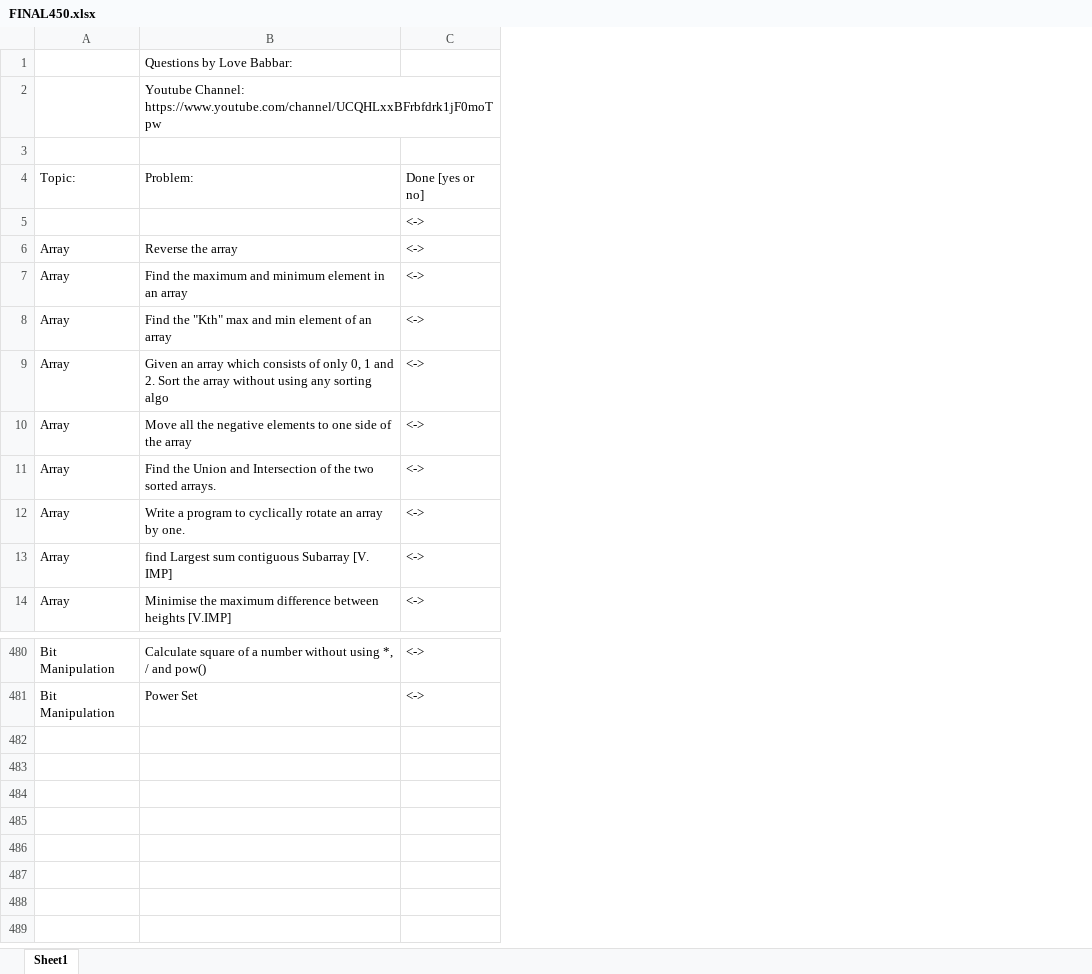
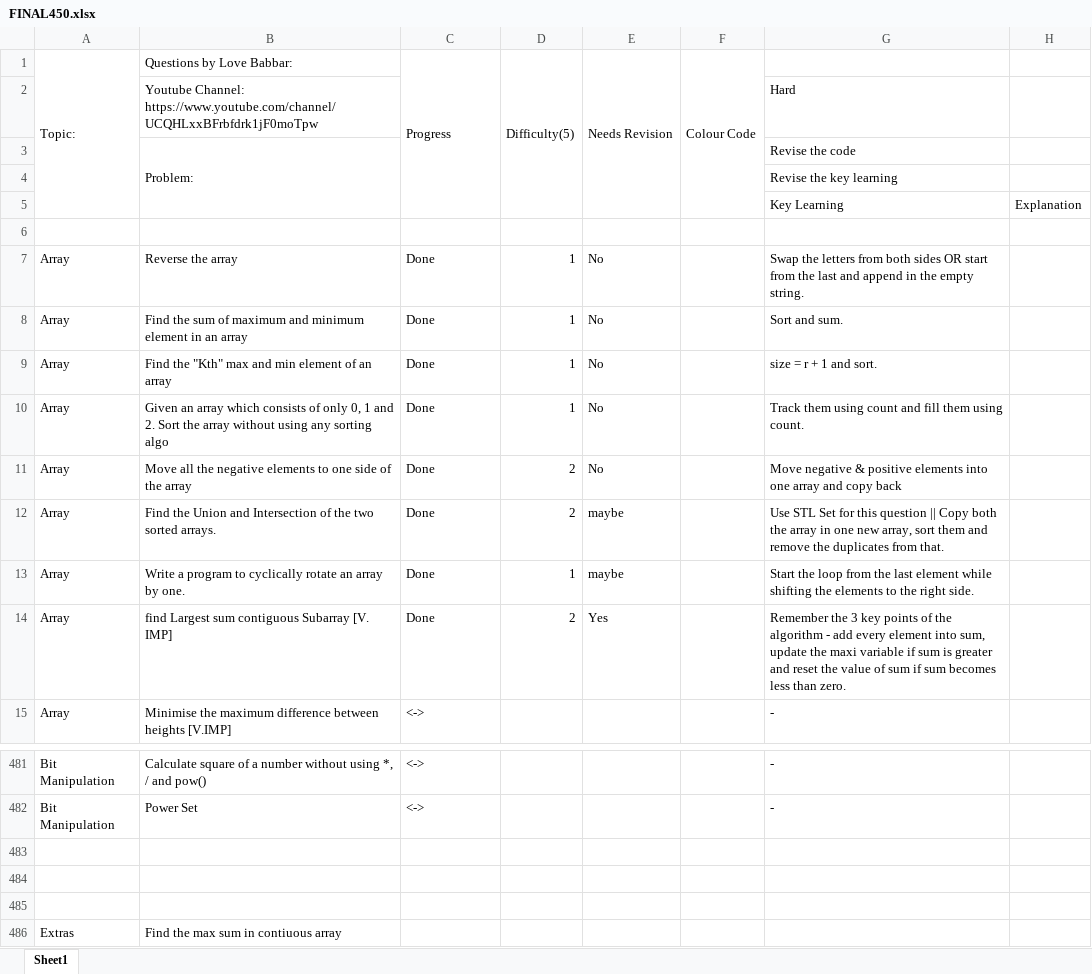
Before and after one commit to Aadarshg087/competitive-programming, an Excel workbook: 450 DSA Sheet (Love Babbar)/FINAL450.xlsx, sheet Sheet1, drawn as a sheet; only a part is shown, gaps mark what is left out; values as stored, in another font and other column widths than the file's, no cell formats; addresses are those after the commit; the diff names each change by its address in the sheet, - before the commit and + after, or states it on an @@ line.

Commit message:
Kadane's Algorithm and Some Updates

```diff
--- a/450 DSA Sheet (Love Babbar)/FINAL450.xlsx (sheet Sheet1)
+++ b/450 DSA Sheet (Love Babbar)/FINAL450.xlsx (sheet Sheet1)
+column D (Difficulty(5)), rows 7-14: 1 | 1 | 1 | 1 | 2 | 2 | 1 | 2
+column E (Needs Revision), rows 7-14: No | No | No | No | No | maybe | maybe | Yes
+column F (Colour Code), empty
+column G, row 2: Hard; rows 4-15: Revise the key learning | Key Learning |  | Swap the letters from both sides OR start from the last and append in the empty string. | Sort and sum. | size = r + 1 and sort. | Track them using count and fill them using count. | Move negative & positive elements into one array and copy back | Use STL Set for this question || Copy both the array in one new array, sort them and remove the duplicates from that. | Start the loop from the last element while shifting the elements to the right side. | Remember the 3 key points of the algorithm - add every element into sum, update the maxi variable if sum is greater and reset the value of sum if sum becomes less than zero. | -; rows 481-482: - | -
+column H, row 5: Explanation
-A1: (empty)
+A1: Topic:
+A1:A5 merged
-C1: (empty)
+C1: Progress
+C1:C5 merged
+row 3:  | Problem: |  |  |  |  | Revise the code
-A5 (Topic:): Topic:
+A5 (Topic:): (empty)
-B5 (Questions by Love Babbar:): Problem:
+B5 (Questions by Love Babbar:): (empty)
-C5 (Progress): Done [yes or no]
+C5 (Progress): (empty)
-C6 (Progress): <->
+C6 (Progress): (empty)
-C7:C14 (Progress): <->
+C7:C14 (Progress): Done
-B8 (Questions by Love Babbar:): Find the maximum and…
+B8 (Questions by Love Babbar:): Find the sum of maximum and…
+row 483: (empty)
+row 484: (empty)
+row 485: (empty)
+row 486: Extras | Find the max sum in contiuous array
```
Also changed, not shown: cell formats, 11 other files.
